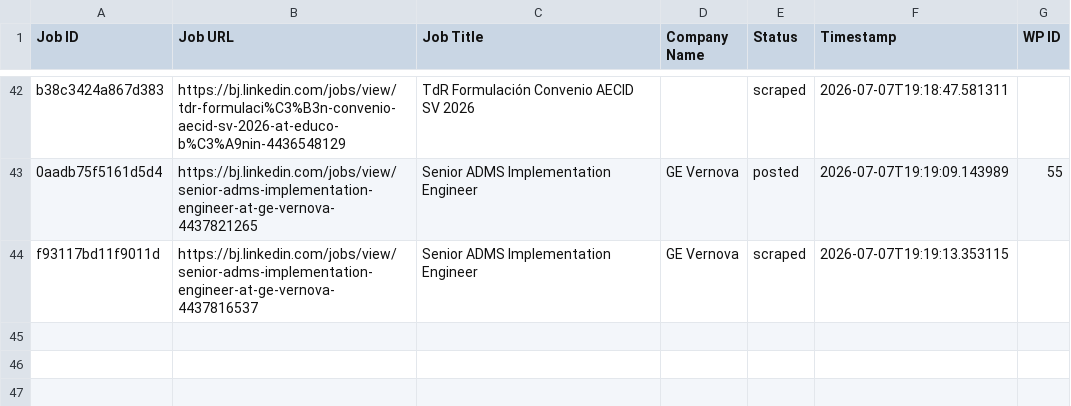
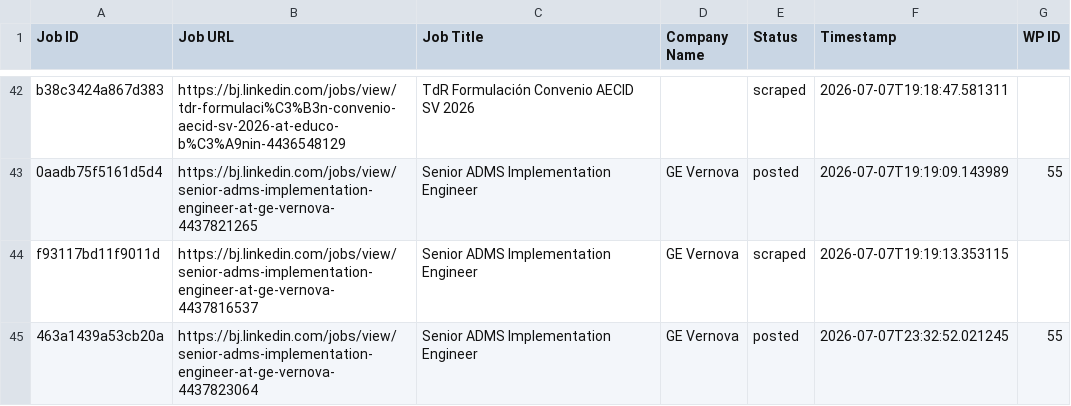
Before and after one commit to mimusdesign/bj, a CSV file: processed_jobs.csv, drawn as a sheet; only a part is shown, gaps mark what is left out; the diff names each change by its address in the sheet, - before the commit and + after, or states it on an @@ line.

```diff
--- a/processed_jobs.csv
+++ b/processed_jobs.csv
+row 45: 463a1439a53cb20a | https://bj.linkedin.com/jobs/view/senior-adms-implementation-engineer-at-ge-vernova-4437823064 | Senior ADMS Implementation Engineer | GE Vernova | posted | 2026-07-07T23:32:52.021245 | 55
```
